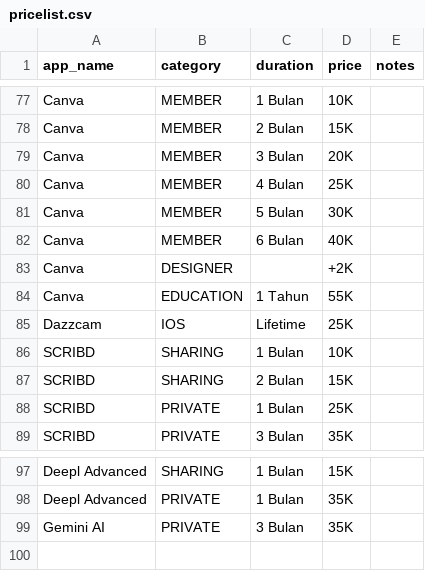
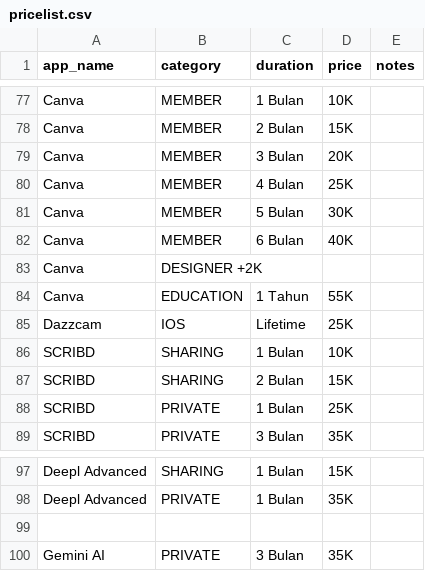
Before and after one commit to steotype/steotype, a CSV file: pricelist.csv, drawn as a sheet; only a part is shown, gaps mark what is left out.

Commit message:
Update pricelist.csv

```diff
--- a/pricelist.csv
+++ b/pricelist.csv
@@ -82,3 +82,3 @@ Canva,MEMBER,5 Bulan,30K,
 Canva,MEMBER,6 Bulan,40K,
-Canva,DESIGNER,,+2K,
+Canva,DESIGNER +2K,,,
 Canva,EDUCATION,1 Tahun,55K,
@@ -98,2 +98,3 @@ Deepl Advanced,SHARING,1 Bulan,15K,
 Deepl Advanced,PRIVATE,1 Bulan,35K,
+
 Gemini AI,PRIVATE,3 Bulan,35K,
```
